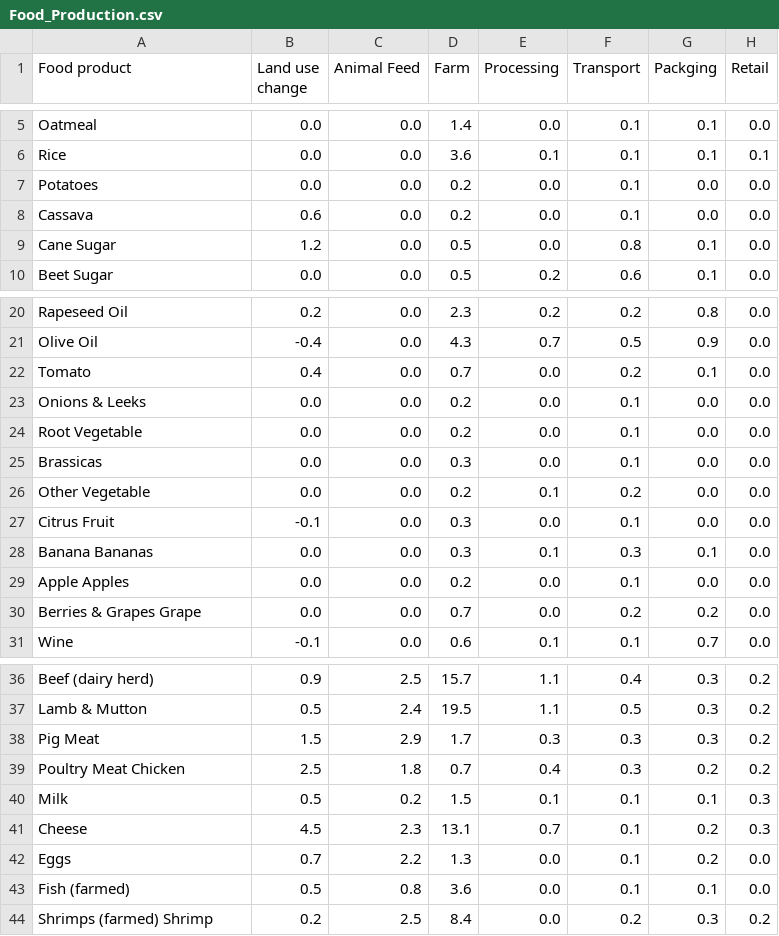
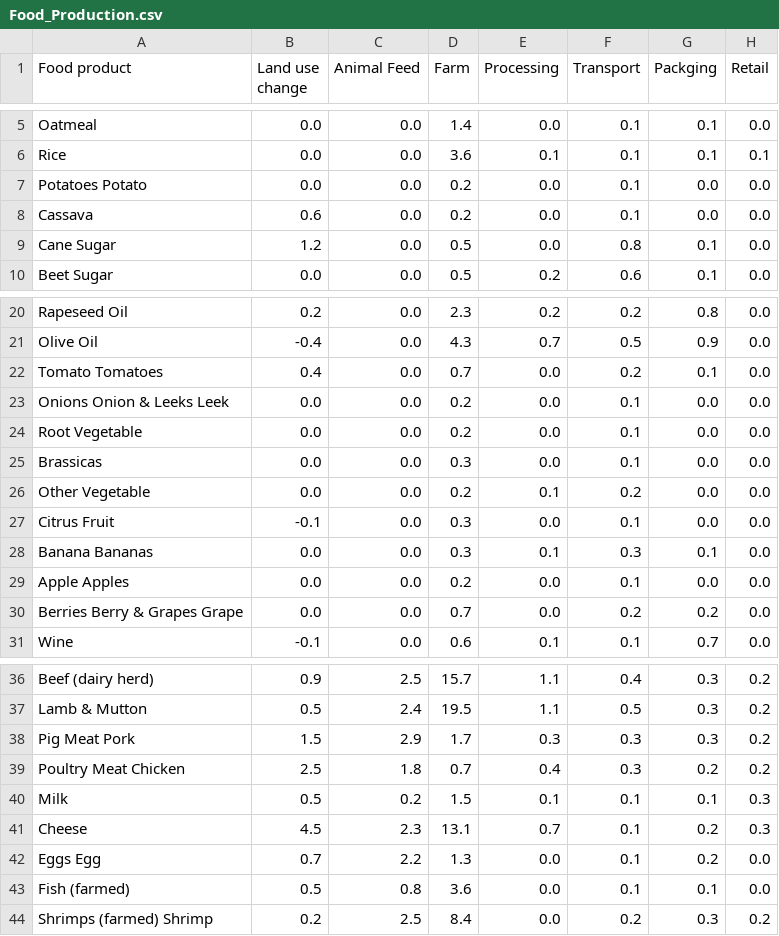
Before and after one commit to allandao/eco-eats, a CSV file: ecoeats-website/static/Food_Production.csv, drawn as a sheet; only a part is shown, gaps mark what is left out; the diff names each change by its address in the sheet, - before the commit and + after, or states it on an @@ line.

Commit message:
More plurals fixed

```diff
--- a/ecoeats-website/static/Food_Production.csv
+++ b/ecoeats-website/static/Food_Production.csv
-A7 (Food product): Potatoes
+A7 (Food product): Potatoes Potato
-A22 (Food product): Tomato
+A22 (Food product): Tomato Tomatoes
-A23 (Food product): Onions & Leeks
+A23 (Food product): Onions Onion & Leeks Leek
-A30 (Food product): Berries & Grapes Grape
+A30 (Food product): Berries Berry & Grapes Grape
-A38 (Food product): Pig Meat
+A38 (Food product): Pig Meat Pork
-A42 (Food product): Eggs
+A42 (Food product): Eggs Egg
```
